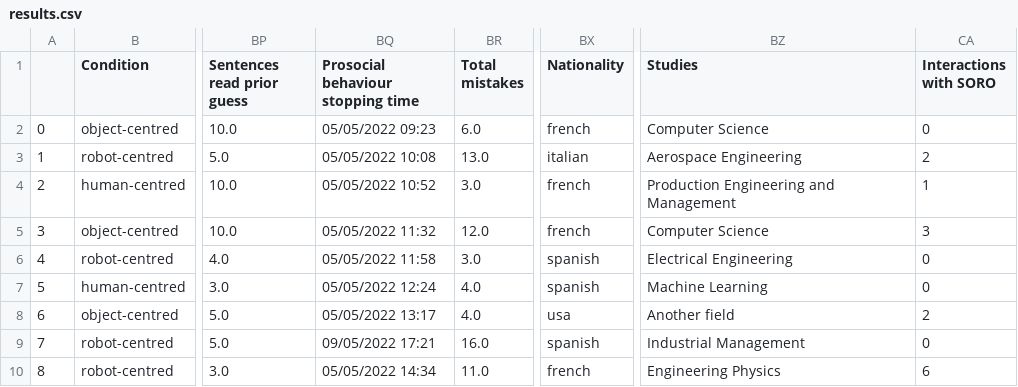
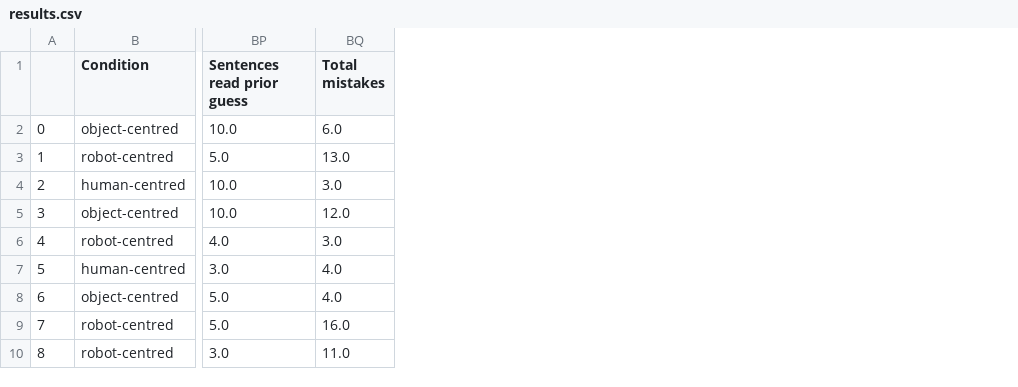
Before and after one commit to Joao-Tiago-Almeida/HRI2023---Conference-Paper, a CSV file: results.csv, drawn as a sheet; only a part is shown, gaps mark what is left out; the diff names each change by its address in the sheet, - before the commit and + after, or states it on an @@ line.

```diff
--- a/results.csv
+++ b/results.csv
-column BQ, rows 1-10: Prosocial behaviour stopping time | 05/05/2022 09:23 | 05/05/2022 10:08 | 05/05/2022 10:52 | 05/05/2022 11:32 | 05/05/2022 11:58 | 05/05/2022 12:24 | 05/05/2022 13:17 | 09/05/2022 17:21 | 05/05/2022 14:34
-column BX (Nationality), rows 2-10: french | italian | french | french | spanish | spanish | usa | spanish | french
-column BZ (Studies), rows 2-10: Computer Science | Aerospace Engineering | Production Engineering and Management | Computer Science | Electrical Engineering | Machine Learning | Another field | Industrial Management | Engineering Physics
-column CA (Interactions with SORO), rows 2-10: 0 | 2 | 1 | 3 | 0 | 0 | 2 | 0 | 6
```
Also changed, not shown: 8 other files.
